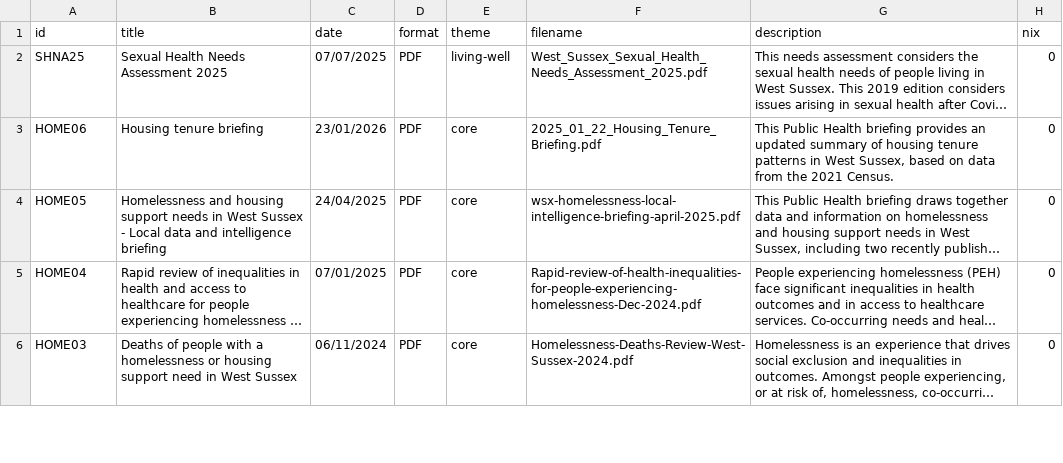
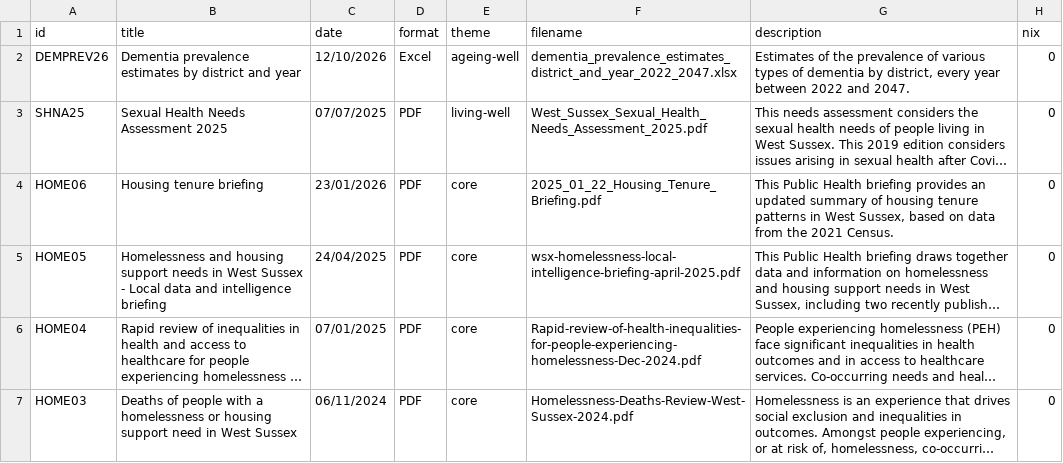
Before and after one commit to WS-JSNA/ws-jsna-netlify, a CSV file: _data/attachments.csv, drawn as a sheet; only a part is shown; long unchanged cells end in …; the diff names each change by its address in the sheet, - before the commit and + after, or states it on an @@ line.

Commit message:
Update attachments.csv
Included DEMPREV26 which are updated dementia estimates at district level

```diff
--- a/_data/attachments.csv
+++ b/_data/attachments.csv
+row 2: DEMPREV26 | Dementia prevalence estimates by district and year | 12/10/2026 | Excel | ageing-well | dementia_prevalence_estimates_district_and_year_2022_2047.xlsx | Estimates of the prevalence of various types of dementia by district, every year between 2022 and 2047. | 0
```
